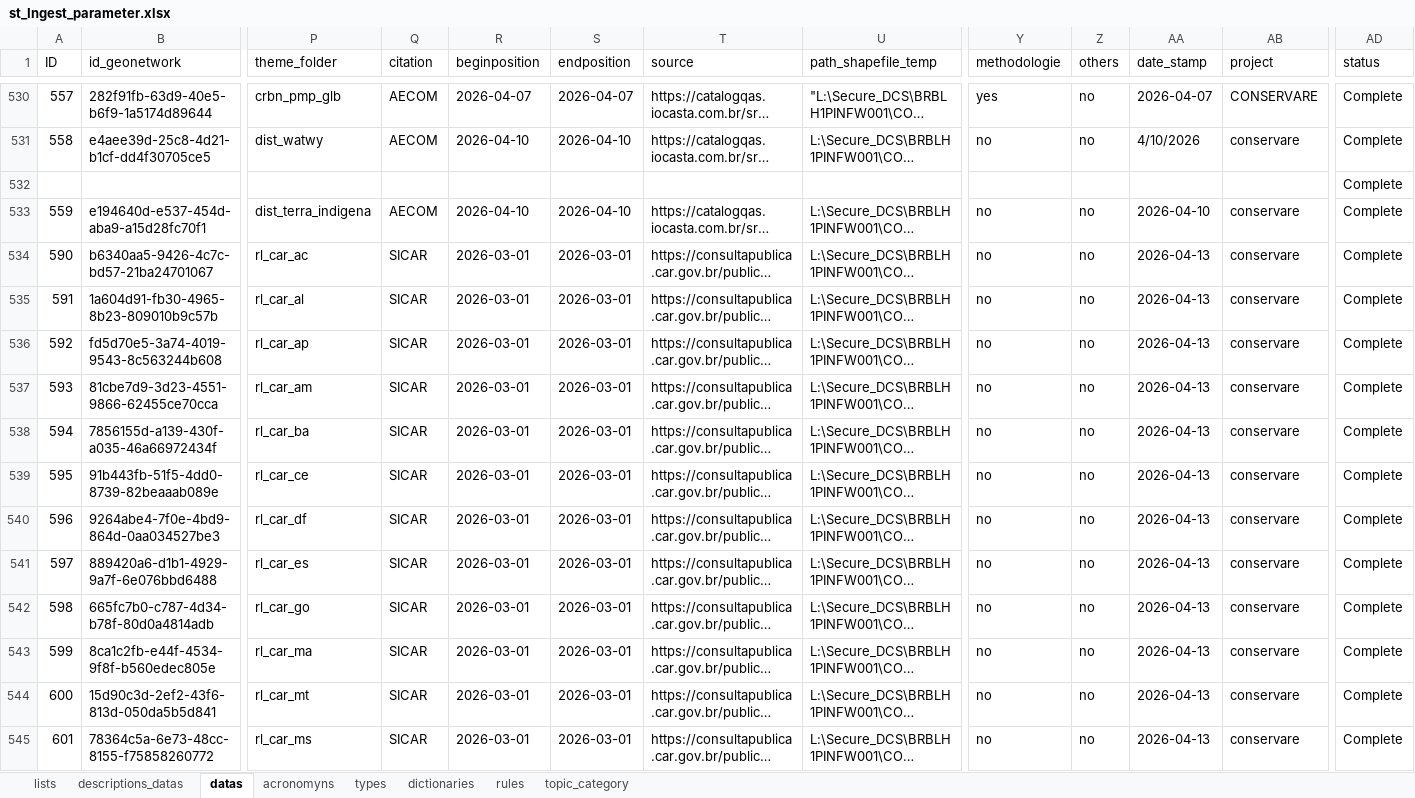
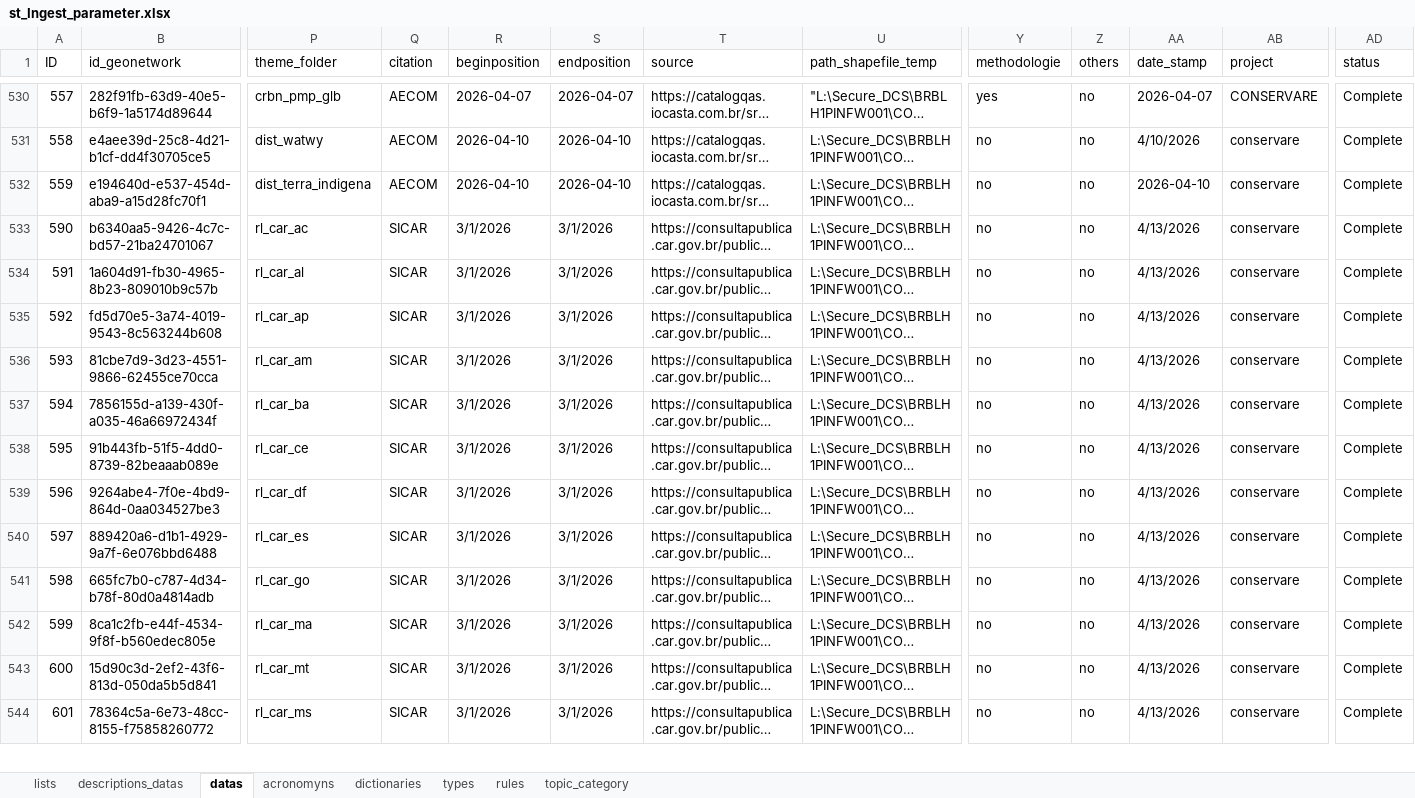
Before and after one commit to FranciscoAecom/data-pipeline, an Excel workbook: input/st_Ingest_parameter.xlsx, sheet datas, drawn as a sheet; only a part is shown, gaps mark what is left out; long unchanged cells end in …; values as stored, in another font and other column widths than the file's, no cell formats; conditional formats and table styles not drawn; removed rows and columns are numbered as before the commit, all else as after; rows hold the shown columns only; the diff covers the shown part only; the diff names each change by its address in the sheet, - before the commit and + after, or states it on an @@ line.

Commit message:
Ajuste ingest

```diff
--- a/input/st_Ingest_parameter.xlsx (sheet datas)
+++ b/input/st_Ingest_parameter.xlsx (sheet datas)
@@ sheet tab order changed: lists | descriptions_datas | datas | acronomyns | dictionaries | types | rules | topic_category @@
-row 532:  |  |  |  |  |  |  |  |  |  |  |  | Complete
-R533:R544 (beginposition): 2026-03-01
+R533:R544 (beginposition): 3/1/2026
-S533:S544 (endposition): 2026-03-01
+S533:S544 (endposition): 3/1/2026
-AA533:AA544 (date_stamp): 2026-04-13
+AA533:AA544 (date_stamp): 4/13/2026
```
Also changed, not shown: 3 added rows and 47 edited cells elsewhere in this sheet, sheet dictionaries, sheet acronomyns, cell formats, 1 other file.
